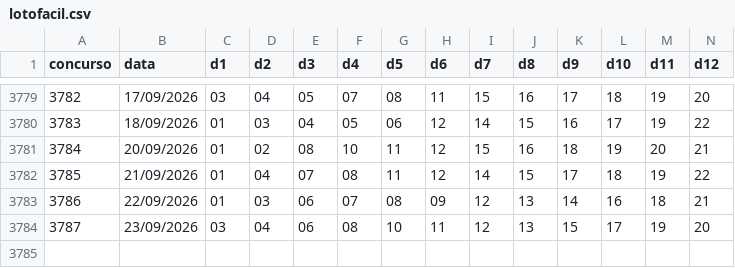
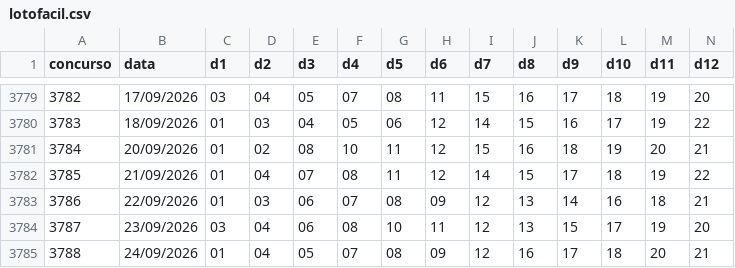
Before and after one commit to paulovicenteferreira56-collab/lotofacil-data, a CSV file: data/lotofacil.csv, drawn as a sheet; only a part is shown, gaps mark what is left out; rows hold the shown columns only; the diff names each change by its address in the sheet, - before the commit and + after, or states it on an @@ line.

```diff
--- a/data/lotofacil.csv
+++ b/data/lotofacil.csv
+row 3785: 3788 | 24/09/2026 | 01 | 04 | 05 | 07 | 08 | 09 | 12 | 16 | 17 | 18 | 20 | 21
```
